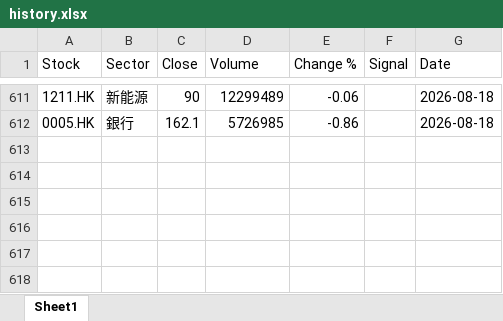
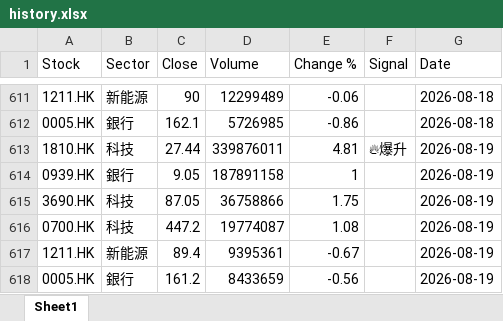
Before and after one commit to chriskkf-ai/hk_stock_analysis, an Excel workbook: data/history.xlsx, sheet Sheet1, drawn as a sheet; only a part is shown, gaps mark what is left out; values as stored, in another font and other column widths than the file's, no borders; the diff names each change by its address in the sheet, - before the commit and + after, or states it on an @@ line.

```diff
--- a/data/history.xlsx (sheet Sheet1)
+++ b/data/history.xlsx (sheet Sheet1)
+row 613: 1810.HK | 科技 | 27.44 | 339876011 | 4.81 | 🔥爆升 | 2026-08-19
+row 614: 0939.HK | 銀行 | 9.05 | 187891158 | 1 |  | 2026-08-19
+row 615: 3690.HK | 科技 | 87.05 | 36758866 | 1.75 |  | 2026-08-19
+row 616: 0700.HK | 科技 | 447.2 | 19774087 | 1.08 |  | 2026-08-19
+row 617: 1211.HK | 新能源 | 89.4 | 9395361 | -0.67 |  | 2026-08-19
+row 618: 0005.HK | 銀行 | 161.2 | 8433659 | -0.56 |  | 2026-08-19
```
Also changed, not shown: data/output.xlsx.
